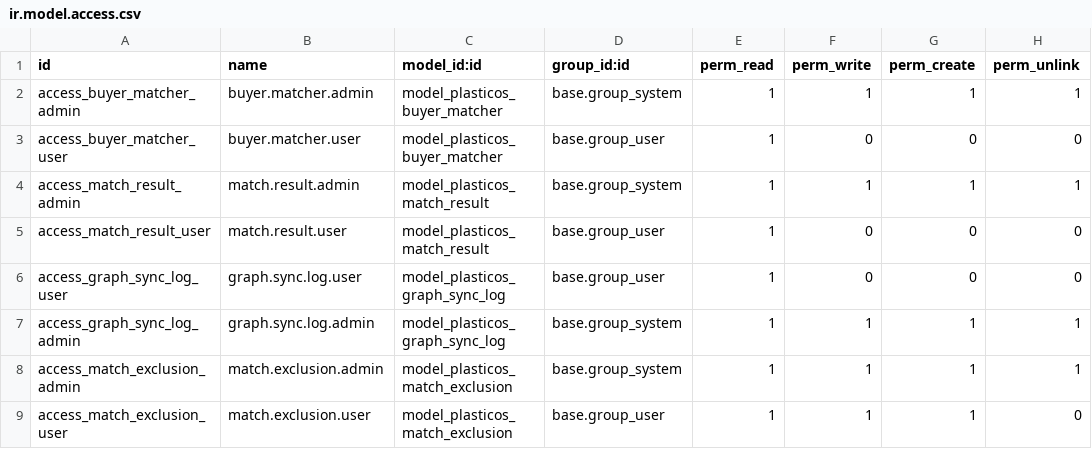
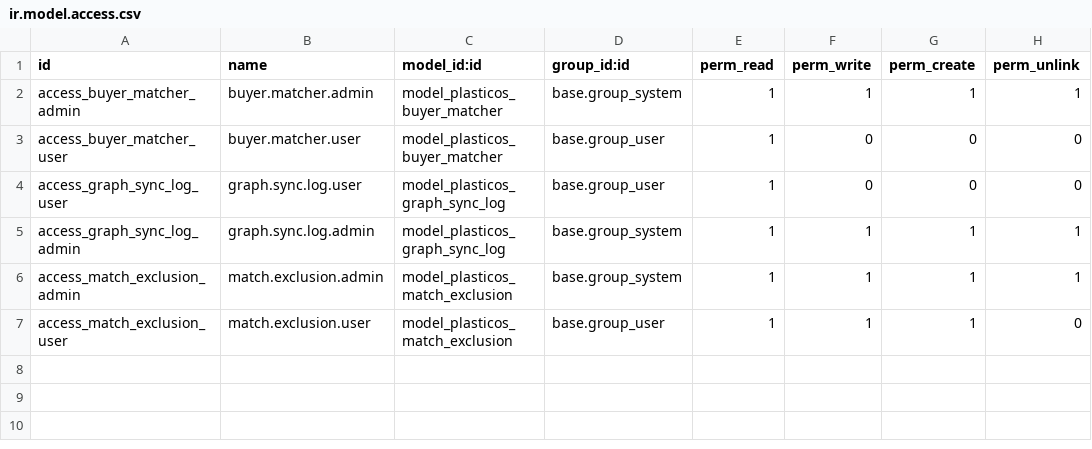
Before and after one commit to cryptoxdog/IB-Odoo_19, a CSV file: plasticos_buyer_match_engine/security/ir.model.access.csv, drawn as a sheet.

```diff
--- a/plasticos_buyer_match_engine/security/ir.model.access.csv
+++ b/plasticos_buyer_match_engine/security/ir.model.access.csv
@@ -3,4 +3,2 @@ access_buyer_matcher_admin,buyer.matcher.admin,model_plasticos_buyer_matcher,bas
 access_buyer_matcher_user,buyer.matcher.user,model_plasticos_buyer_matcher,base.group_user,1,0,0,0
-access_match_result_admin,match.result.admin,model_plasticos_match_result,base.group_system,1,1,1,1
-access_match_result_user,match.result.user,model_plasticos_match_result,base.group_user,1,0,0,0
 access_graph_sync_log_user,graph.sync.log.user,model_plasticos_graph_sync_log,base.group_user,1,0,0,0
```
